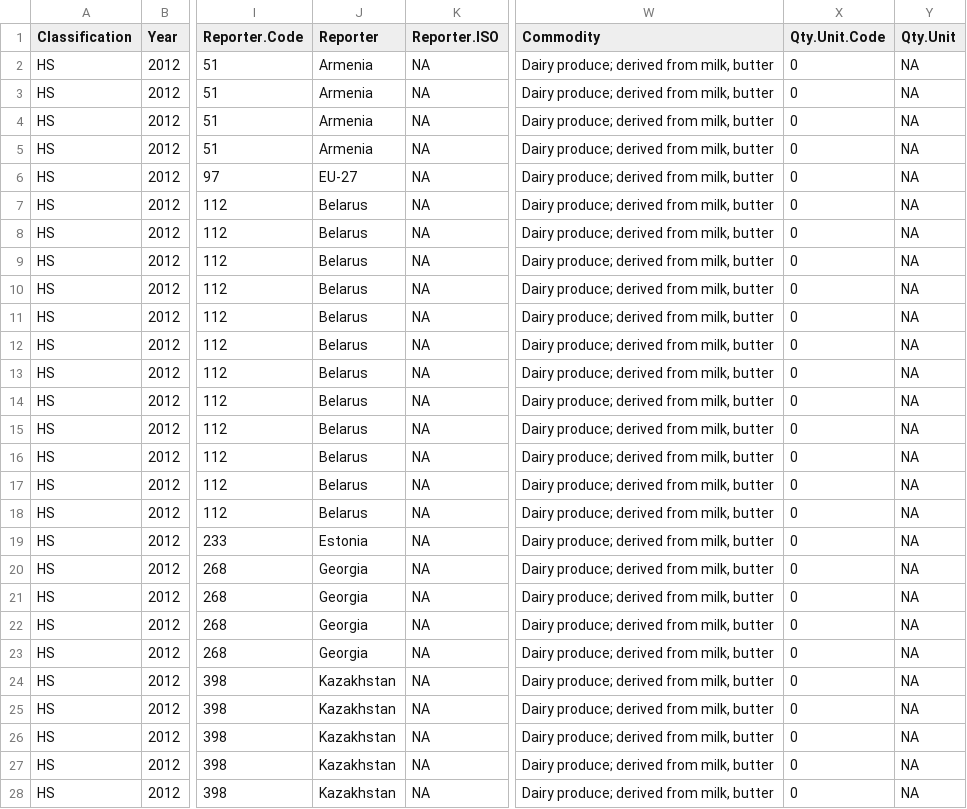
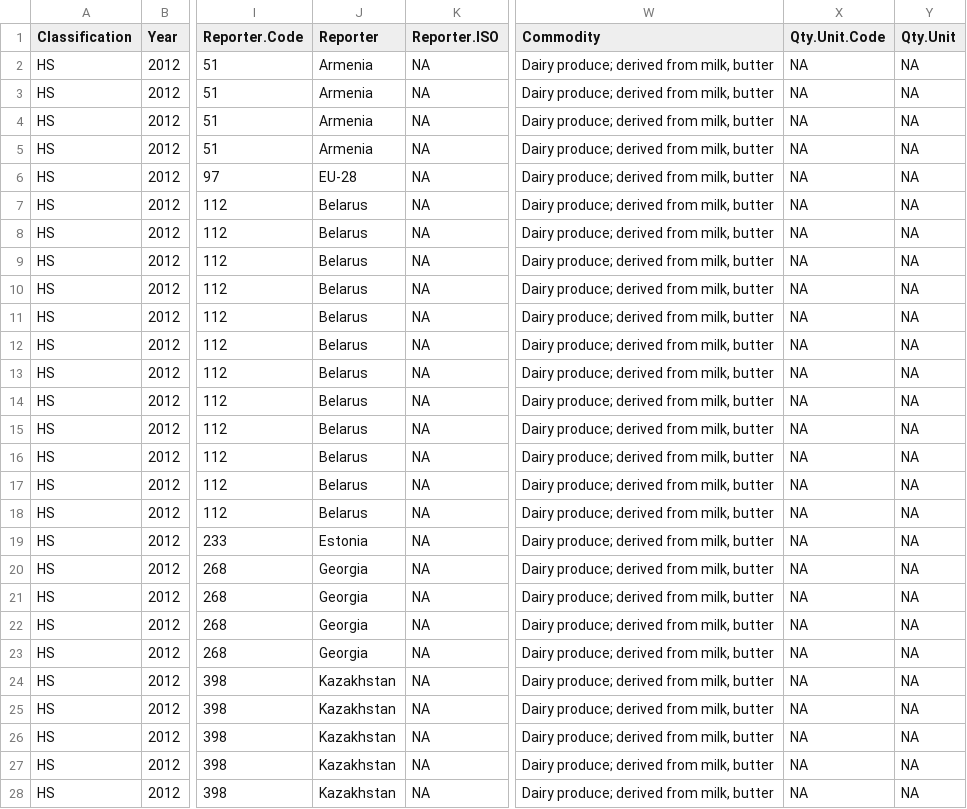
Before and after one commit to aksyuk/DPV-R_Materials, a CSV file: Labs/Lab-01/data/comtrade_2012.csv, drawn as a sheet; only a part is shown, gaps mark what is left out; the diff covers the shown part only; the diff names each change by its address in the sheet, - before the commit and + after, or states it on an @@ line.

```diff
--- a/Labs/Lab-01/data/comtrade_2012.csv
+++ b/Labs/Lab-01/data/comtrade_2012.csv
-X2:X28 (Qty.Unit.Code): 0
+X2:X28 (Qty.Unit.Code): NA
-J6 (Reporter): EU-27
+J6 (Reporter): EU-28
```
Also changed, not shown: 18 edited cells elsewhere in this file, Labs/Lab-01/data/comtrade_2010.csv, Labs/Lab-01/data/comtrade_2011.csv, 17 other files.
